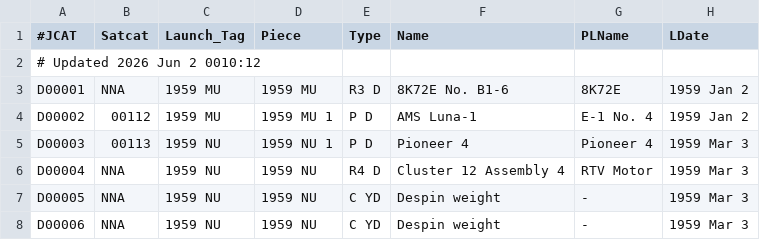
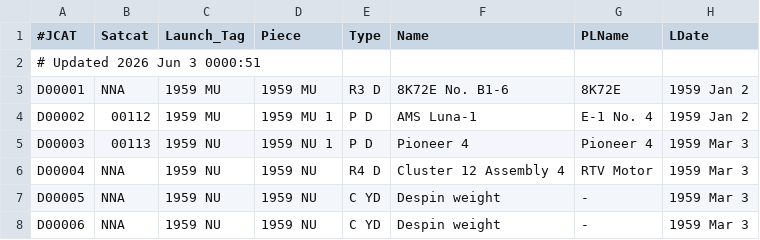
Before and after one commit to sizhewang25/jonathon-space-archive, a TSV file: data/deepcat.tsv, drawn as a sheet; only a part is shown; the diff names each change by its address in the sheet, - before the commit and + after, or states it on an @@ line.

```diff
--- a/data/deepcat.tsv
+++ b/data/deepcat.tsv
-A2 (#JCAT): # Updated 2026 Jun 2 0010:12
+A2 (#JCAT): # Updated 2026 Jun 3 0000:51
```
Also changed, not shown: data/ftocat.tsv, data/geotab.tsv, 5 other files.
